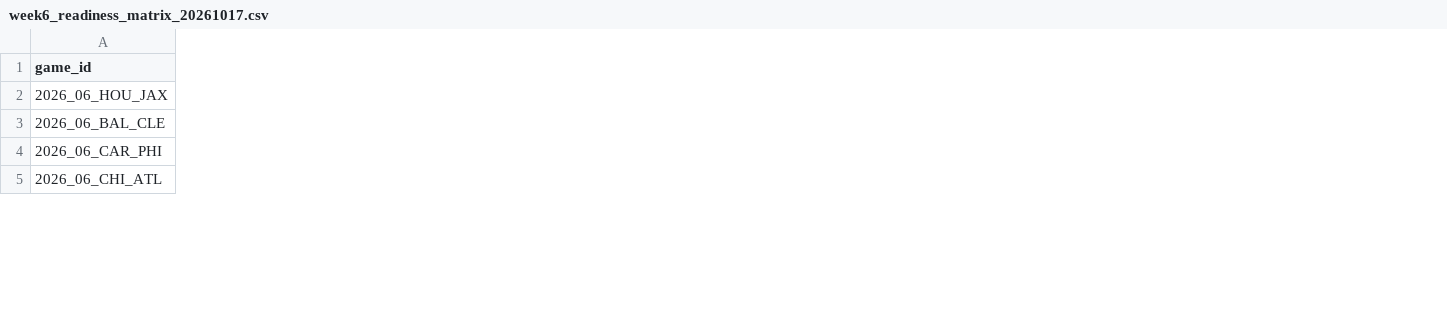
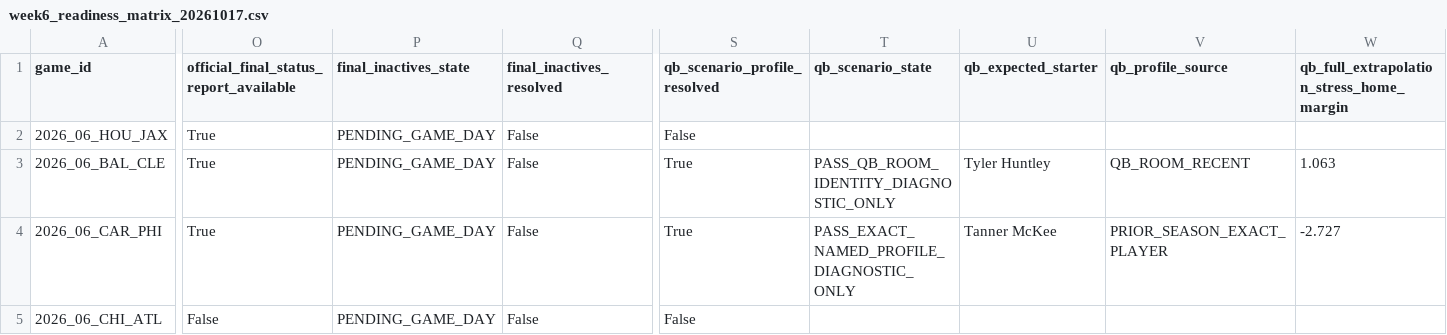
Before and after one commit to Yaboiee227/cfb-model-lab, a CSV file: nfl_data/prospective/week6_readiness_matrix_20261017.csv, drawn as a sheet; only a part is shown, gaps mark what is left out; the diff covers the shown part only; the diff names each change by its address in the sheet, - before the commit and + after, or states it on an @@ line.

```diff
--- a/nfl_data/prospective/week6_readiness_matrix_20261017.csv
+++ b/nfl_data/prospective/week6_readiness_matrix_20261017.csv
+column O, rows 1-5: official_final_status_report_available | True | True | True | False
+column P (final_inactives_state), rows 2-5: all PENDING_GAME_DAY
+column Q (final_inactives_resolved), rows 2-5: all False
+column S (qb_scenario_profile_resolved), rows 2-5: False | True | True | False
+column T (qb_scenario_state), rows 3-4: PASS_QB_ROOM_IDENTITY_DIAGNOSTIC_ONLY | PASS_EXACT_NAMED_PROFILE_DIAGNOSTIC_ONLY
+column U (qb_expected_starter), rows 3-4: Tyler Huntley | Tanner McKee
+column V (qb_profile_source), rows 3-4: QB_ROOM_RECENT | PRIOR_SEASON_EXACT_PLAYER
+column W, rows 1-4: qb_full_extrapolation_stress_home_margin |  | 1.063 | -2.727
```
Also changed, not shown: 5 added columns and 13 edited cells elsewhere in this file, 1 other file.
